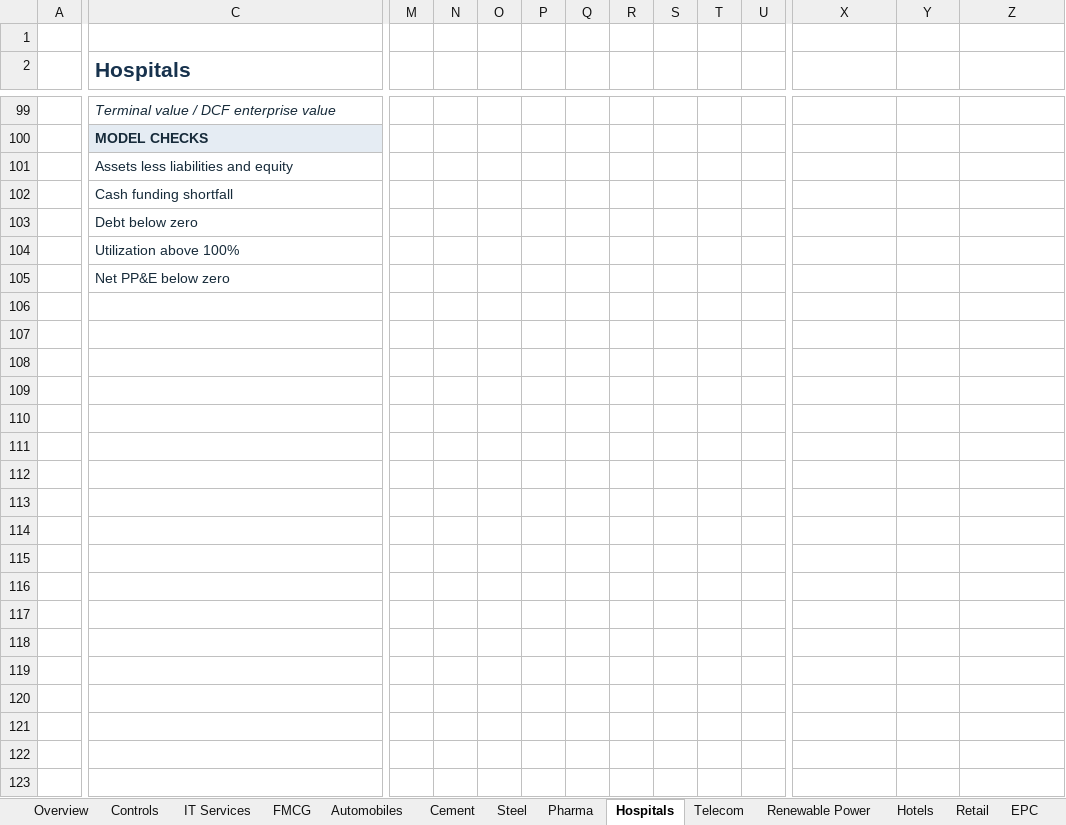
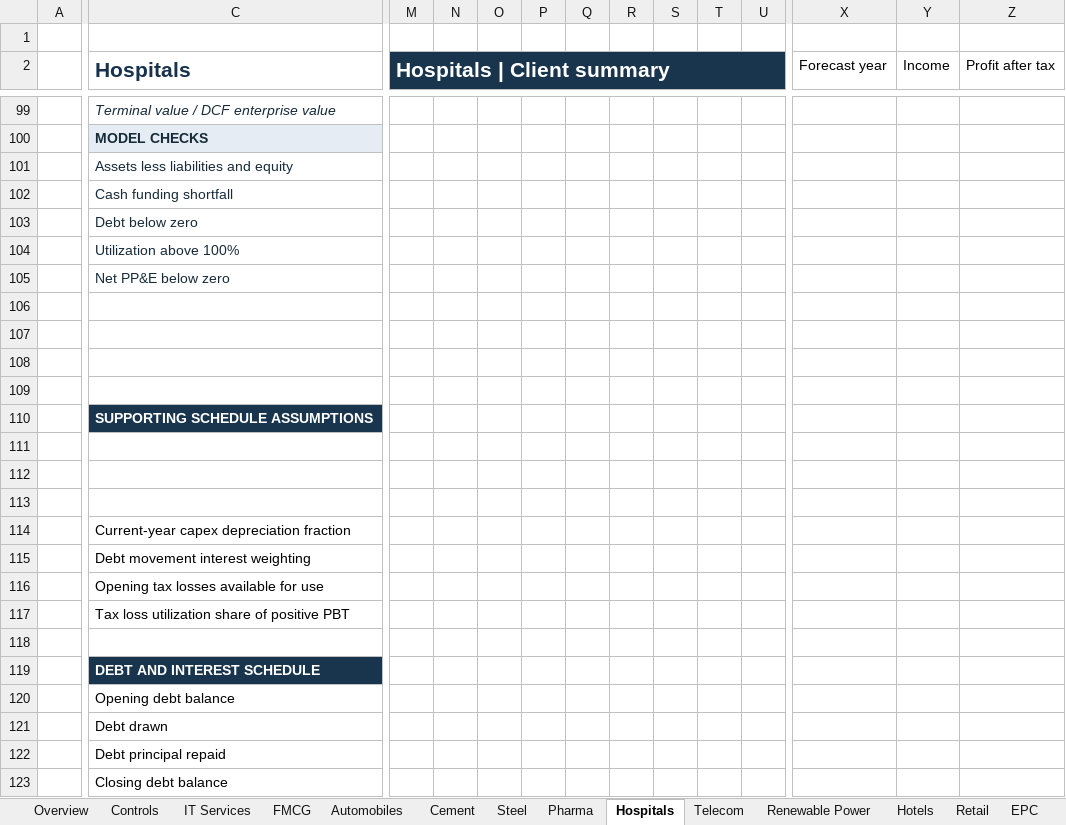
Before and after one commit to shivamagw06-dev/AGI, an Excel workbook: server/assets/financial-models/Indian_Sector_Financial_Model_Library.xlsx, sheet Hospitals, drawn as a sheet; only a part is shown, gaps mark what is left out; values as stored, in another font and other column widths than the file's, no borders; charts and pictures and conditional formats not drawn; rows hold the shown columns only; the diff covers the shown part only; the diff names each change by its address in the sheet, - before the commit and + after, or states it on an @@ line.

Commit message:
Upgrade financial models with safeguards schedules history and native exports (#1275)
Co-authored-by: Shivam Agarwal <shivamagw06-dev@users.noreply.github.com>

```diff
--- a/server/assets/financial-models/Indian_Sector_Financial_Model_Library.xlsx (sheet Hospitals)
+++ b/server/assets/financial-models/Indian_Sector_Financial_Model_Library.xlsx (sheet Hospitals)
-M2: (empty)
+M2: Hospitals | Client summary
-M2:U2 fill: none
+M2:U2 fill: #19354D
+M2:U2 merged
-X2: (empty)
+X2: Forecast year
-Y2: (empty)
+Y2: Income
-Z2: (empty)
+Z2: Profit after tax
+row 106: (empty)
+row 107: (empty)
+row 108: (empty)
+row 109: (empty)
+row 110:  | SUPPORTING SCHEDULE ASSUMPTIONS
+row 111: (empty)
+row 112: (empty)
+row 113: (empty)
+row 114:  | Current-year capex depreciation fraction
+row 115:  | Debt movement interest weighting
+row 116:  | Opening tax losses available for use
+row 117:  | Tax loss utilization share of positive PBT
+row 118: (empty)
+row 119:  | DEBT AND INTEREST SCHEDULE
+row 120:  | Opening debt balance
+row 121:  | Debt drawn
+row 122:  | Debt principal repaid
+row 123:  | Closing debt balance
```
Also changed, not shown: 345 added rows, 192 edited cells, cell formats and merged cells elsewhere in this sheet, sheet IT Services, sheet Renewable Power, sheet Hotels, sheet EPC, sheet Telecom, sheet Retail, 10 more sheets, formulas that keep their value, charts or pictures, 17 other files.
